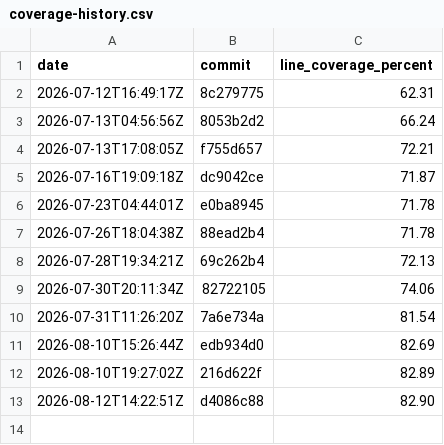
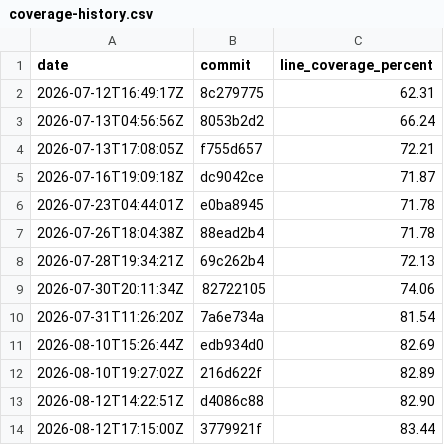
Before and after one commit to evanalyzer/evanalyzer, a CSV file: docs/coverage-history.csv, drawn as a sheet; the diff names each change by its address in the sheet, - before the commit and + after, or states it on an @@ line.

```diff
--- a/docs/coverage-history.csv
+++ b/docs/coverage-history.csv
+row 14: 2026-08-12T17:15:00Z | 3779921f | 83.44
```
Also changed, not shown: 1 other file.
